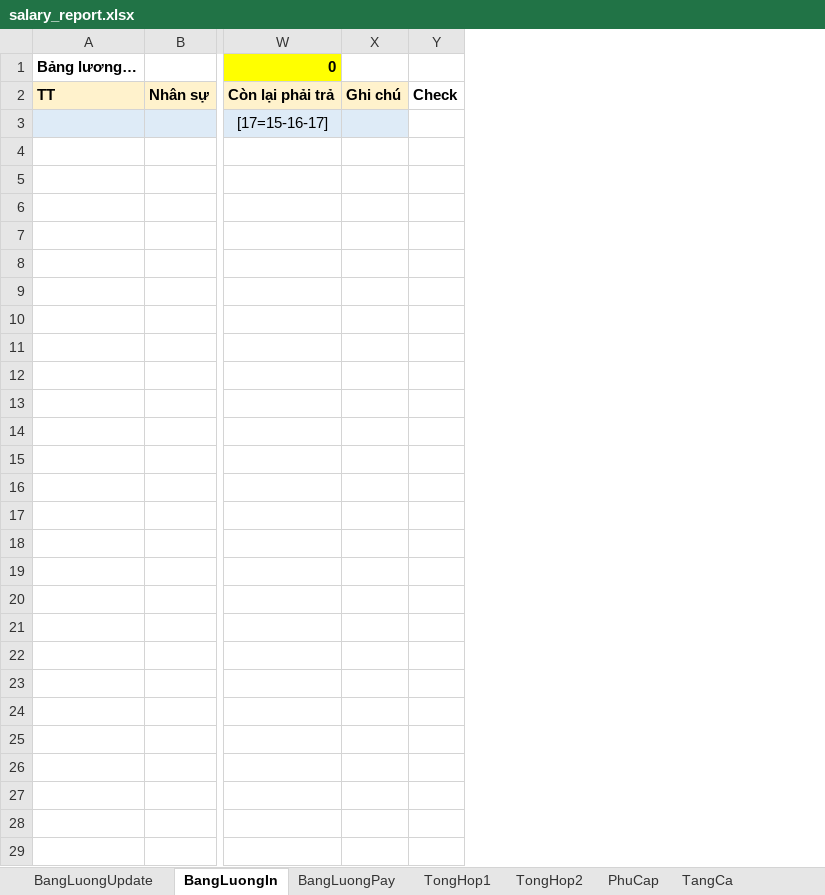
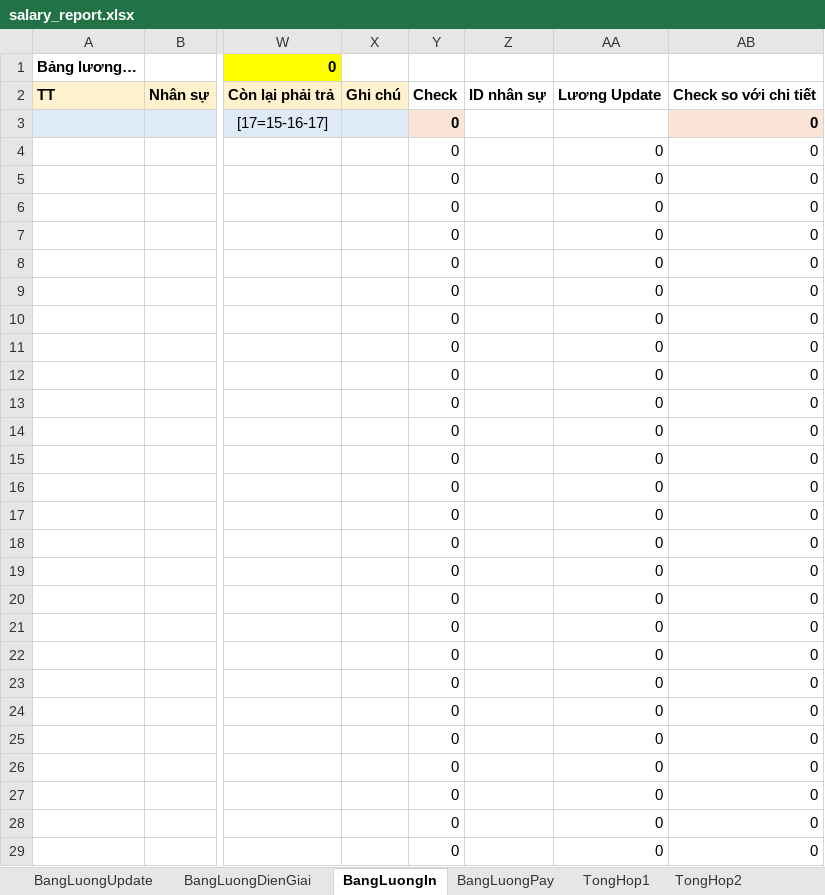
Before and after one commit to szen7dev/trixgo-cbs-micro, an Excel workbook: files/templates/excels/salary_report.xlsx, sheet BangLuongIn, drawn as a sheet; only a part is shown, gaps mark what is left out; values as stored, in another font and other column widths than the file's, no borders; removed rows and columns are numbered as before the commit, all else as after; rows hold the shown columns only; the diff covers the shown part only; the diff names each change by its address in the sheet, - before the commit and + after, or states it on an @@ line.

```diff
--- a/files/templates/excels/salary_report.xlsx (sheet BangLuongIn)
+++ b/files/templates/excels/salary_report.xlsx (sheet BangLuongIn)
+sheet tab: BangLuongDienGiai
-column Y, row 2: Check
+column Y, rows 2-29: Check | 0 | 0 | 0 | 0 | 0 | 0 | 0 | 0 | 0 | 0 | 0 | 0 | 0 | 0 | 0 | 0 | 0 | 0 | 0 | 0 | 0 | 0 | 0 | 0 | 0 | 0 | 0
+column Z, row 2: ID nhân sự
+column AA, rows 2-29: Lương Update |  | 0 | 0 | 0 | 0 | 0 | 0 | 0 | 0 | 0 | 0 | 0 | 0 | 0 | 0 | 0 | 0 | 0 | 0 | 0 | 0 | 0 | 0 | 0 | 0 | 0 | 0
+column AB, rows 2-29: Check so với chi tiết | 0 | 0 | 0 | 0 | 0 | 0 | 0 | 0 | 0 | 0 | 0 | 0 | 0 | 0 | 0 | 0 | 0 | 0 | 0 | 0 | 0 | 0 | 0 | 0 | 0 | 0 | 0
-row 4: (empty)
+row 4:  |  |  |  | 0 |  | 0 | 0
-row 5: (empty)
+row 5:  |  |  |  | 0 |  | 0 | 0
-row 6: (empty)
+row 6:  |  |  |  | 0 |  | 0 | 0
-row 7: (empty)
+row 7:  |  |  |  | 0 |  | 0 | 0
-row 8: (empty)
+row 8:  |  |  |  | 0 |  | 0 | 0
-row 9: (empty)
+row 9:  |  |  |  | 0 |  | 0 | 0
-row 10: (empty)
+row 10:  |  |  |  | 0 |  | 0 | 0
-row 11: (empty)
+row 11:  |  |  |  | 0 |  | 0 | 0
-row 12: (empty)
+row 12:  |  |  |  | 0 |  | 0 | 0
-row 13: (empty)
+row 13:  |  |  |  | 0 |  | 0 | 0
-row 14: (empty)
+row 14:  |  |  |  | 0 |  | 0 | 0
-row 15: (empty)
+row 15:  |  |  |  | 0 |  | 0 | 0
-row 16: (empty)
+row 16:  |  |  |  | 0 |  | 0 | 0
-row 17: (empty)
+row 17:  |  |  |  | 0 |  | 0 | 0
-row 18: (empty)
+row 18:  |  |  |  | 0 |  | 0 | 0
-row 19: (empty)
+row 19:  |  |  |  | 0 |  | 0 | 0
-row 20: (empty)
+row 20:  |  |  |  | 0 |  | 0 | 0
-row 21: (empty)
+row 21:  |  |  |  | 0 |  | 0 | 0
-row 22: (empty)
+row 22:  |  |  |  | 0 |  | 0 | 0
-row 23: (empty)
+row 23:  |  |  |  | 0 |  | 0 | 0
-row 24: (empty)
+row 24:  |  |  |  | 0 |  | 0 | 0
-row 25: (empty)
+row 25:  |  |  |  | 0 |  | 0 | 0
-row 26: (empty)
+row 26:  |  |  |  | 0 |  | 0 | 0
-row 27: (empty)
+row 27:  |  |  |  | 0 |  | 0 | 0
-row 28: (empty)
+row 28:  |  |  |  | 0 |  | 0 | 0
-row 29: (empty)
+row 29:  |  |  |  | 0 |  | 0 | 0
```
Also changed, not shown: 906 edited cells elsewhere in this sheet, sheet BangLuongUpdate, 1 other file.
